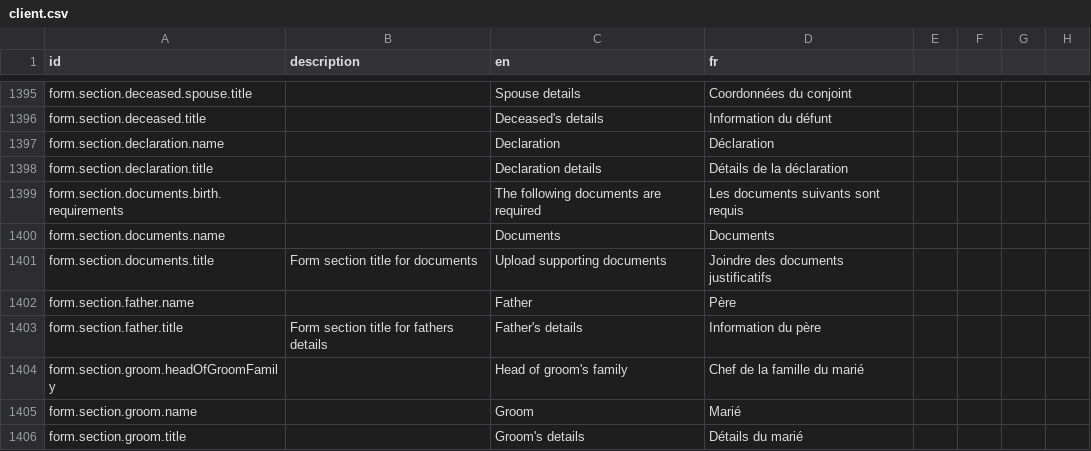
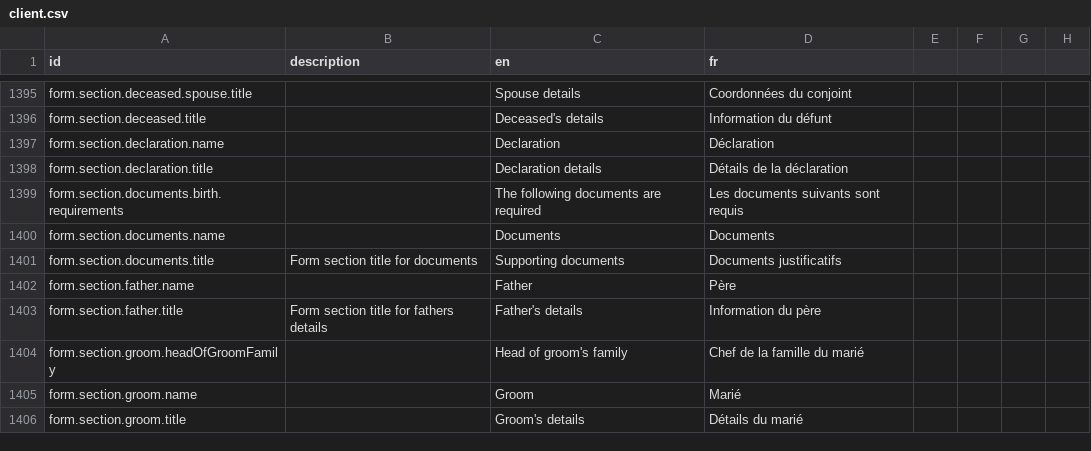
Before and after one commit to opencrvs/opencrvs-farajaland, a CSV file: src/translations/client.csv, drawn as a sheet; only a part is shown, gaps mark what is left out.

Commit message:
copy: Upload supporting documents -> Supporting documents
fixes: https://github.com/opencrvs/opencrvs-core/issues/11929

```diff
--- a/src/translations/client.csv
+++ b/src/translations/client.csv
@@ -1402,3 +1402,3 @@ form.section.documents.birth.requirements,,The following documents are required,
 form.section.documents.name,,Documents,Documents
-form.section.documents.title,Form section title for documents,Upload supporting documents,Joindre des documents justificatifs
+form.section.documents.title,Form section title for documents,Supporting documents,Documents justificatifs
 form.section.father.name,,Father,Père
```
Also changed, not shown: 2 other files.
